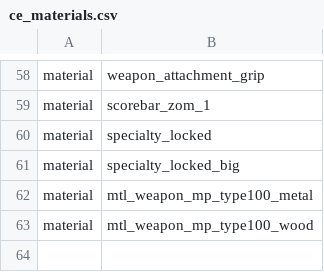
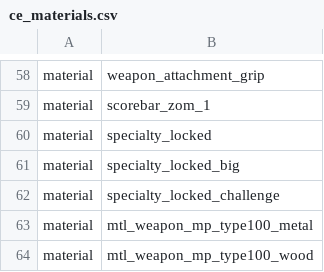
Before and after one commit to Martos/CampaignEnhanced-COD5, a CSV file: zone_source/ce_materials.csv, drawn as a sheet; only a part is shown, gaps mark what is left out.

Commit message:
Fix challenge menu locked challenges

```diff
--- a/zone_source/ce_materials.csv
+++ b/zone_source/ce_materials.csv
@@ -61,2 +61,3 @@ material,specialty_locked
 material,specialty_locked_big
+material,specialty_locked_challenge
 material,mtl_weapon_mp_type100_metal
```
Also changed, not shown: 1 other file.
